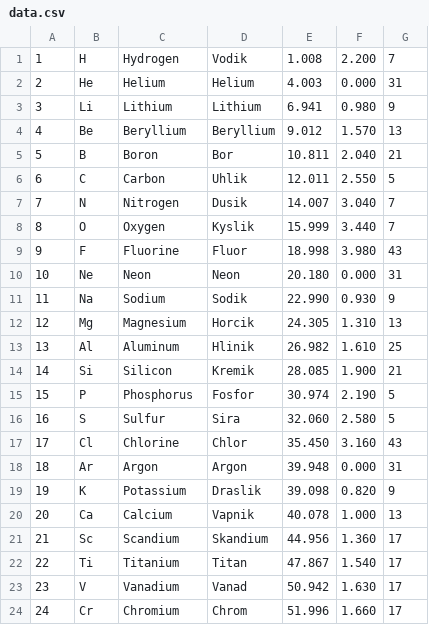
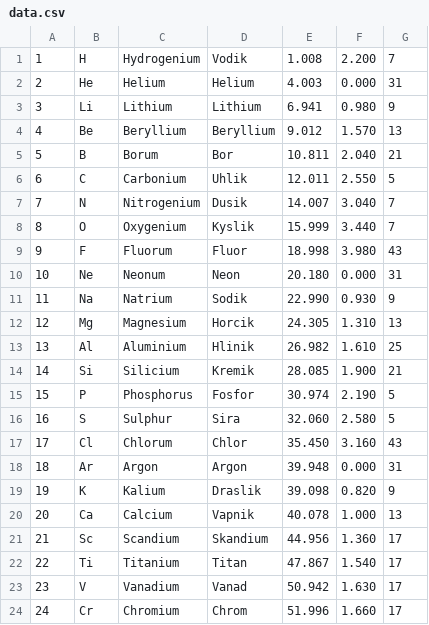
Before and after one commit to Vaseksch/Interaktivni-periodicka-tabulka-prvku, a CSV file: data/data.csv, drawn as a sheet; only a part is shown; the diff covers the shown part only.

```diff
--- a/data/data.csv
+++ b/data/data.csv
@@ -1,2 +1,2 @@
-1;H ;Hydrogen;Vodik;1.008;2.200;7
+1;H ;Hydrogenium;Vodik;1.008;2.200;7
 2;He;Helium;Helium;4.003;0.000;31
@@ -4,17 +4,17 @@
 4;Be;Beryllium;Beryllium;9.012;1.570;13
-5;B ;Boron;Bor;10.811;2.040;21
-6;C ;Carbon;Uhlik;12.011;2.550;5
-7;N ;Nitrogen;Dusik;14.007;3.040;7
-8;O ;Oxygen;Kyslik;15.999;3.440;7
-9;F ;Fluorine;Fluor;18.998;3.980;43
-10;Ne;Neon;Neon;20.180;0.000;31
-11;Na;Sodium;Sodik;22.990;0.930;9
+5;B ;Borum;Bor;10.811;2.040;21
+6;C ;Carbonium;Uhlik;12.011;2.550;5
+7;N ;Nitrogenium;Dusik;14.007;3.040;7
+8;O ;Oxygenium;Kyslik;15.999;3.440;7
+9;F ;Fluorum;Fluor;18.998;3.980;43
+10;Ne;Neonum;Neon;20.180;0.000;31
+11;Na;Natrium;Sodik;22.990;0.930;9
 12;Mg;Magnesium;Horcik;24.305;1.310;13
-13;Al;Aluminum;Hlinik;26.982;1.610;25
-14;Si;Silicon;Kremik;28.085;1.900;21
+13;Al;Aluminium;Hlinik;26.982;1.610;25
+14;Si;Silicium;Kremik;28.085;1.900;21
 15;P ;Phosphorus;Fosfor;30.974;2.190;5
-16;S ;Sulfur;Sira;32.060;2.580;5
-17;Cl;Chlorine;Chlor;35.450;3.160;43
+16;S ;Sulphur;Sira;32.060;2.580;5
+17;Cl;Chlorum;Chlor;35.450;3.160;43
 18;Ar;Argon;Argon;39.948;0.000;31
-19;K ;Potassium;Draslik;39.098;0.820;9
+19;K ;Kalium;Draslik;39.098;0.820;9
 20;Ca;Calcium;Vapnik;40.078;1.000;13
```
Also changed, not shown: 19 edited cells elsewhere in this file, 2 other files.
